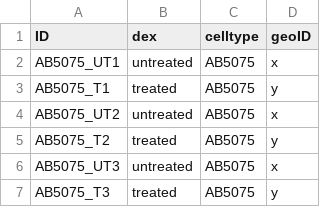
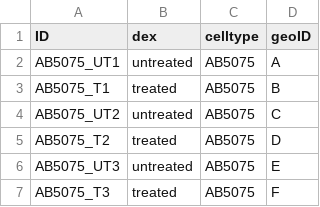
Before and after one commit to BTomlinson/Bioinformatics_tutorial, a CSV file: AB5075_UTvT_metadata.csv, drawn as a sheet.

```diff
--- a/AB5075_UTvT_metadata.csv
+++ b/AB5075_UTvT_metadata.csv
@@ -1,7 +1,7 @@
 ID,dex,celltype,geoID
-AB5075_UT1,untreated,AB5075,x
-AB5075_T1,treated,AB5075,y
-AB5075_UT2,untreated,AB5075,x
-AB5075_T2,treated,AB5075,y
-AB5075_UT3,untreated,AB5075,x
-AB5075_T3,treated,AB5075,y
+AB5075_UT1,untreated,AB5075,A
+AB5075_T1,treated,AB5075,B
+AB5075_UT2,untreated,AB5075,C
+AB5075_T2,treated,AB5075,D
+AB5075_UT3,untreated,AB5075,E
+AB5075_T3,treated,AB5075,F
```
Also changed, not shown: 1 other file.
